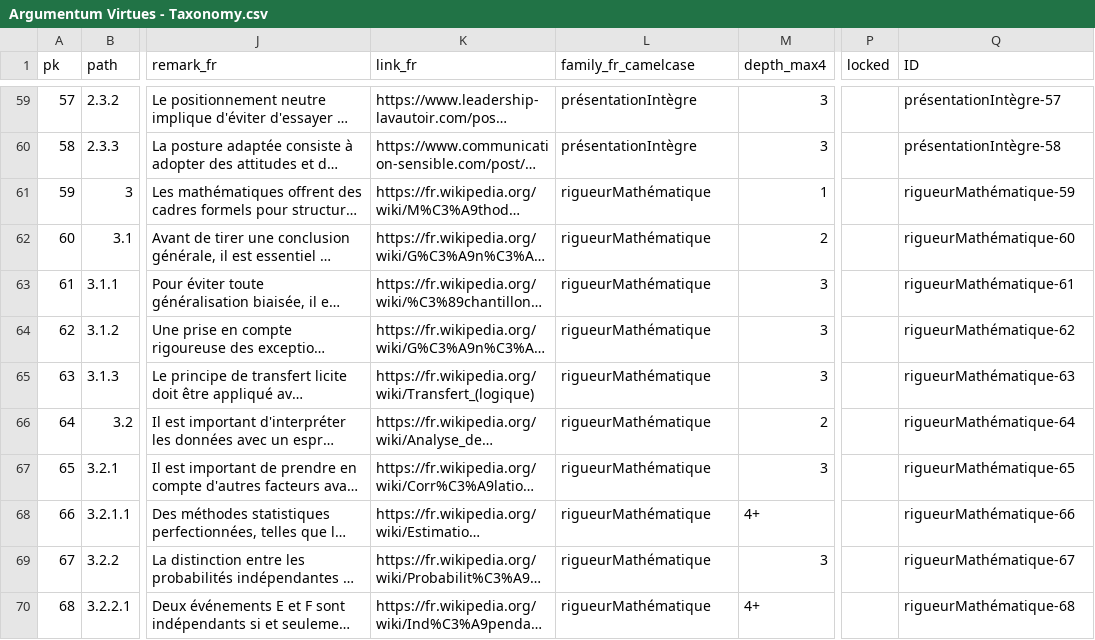
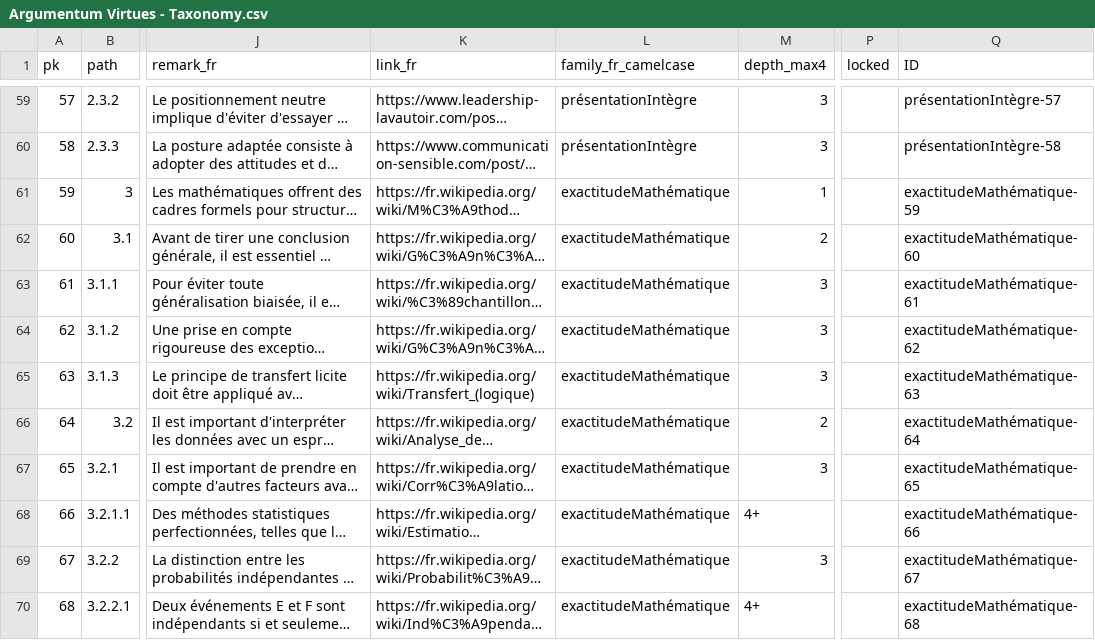
Before and after one commit to ArgumentumGames/Argumentum, a CSV file: Cards/Fallacies/Argumentum Virtues - Taxonomy.csv, drawn as a sheet; only a part is shown, gaps mark what is left out; long unchanged cells end in …; the diff covers the shown part only; the diff names each change by its address in the sheet, - before the commit and + after, or states it on an @@ line.

```diff
--- a/Cards/Fallacies/Argumentum Virtues - Taxonomy.csv
+++ b/Cards/Fallacies/Argumentum Virtues - Taxonomy.csv
-L61:L70 (family_fr_camelcase): rigueurMathématique
+L61:L70 (family_fr_camelcase): exactitudeMathématique
-Q61 (ID): rigueurMathématique-59
+Q61 (ID): exactitudeMathématique-59
-Q62 (ID): rigueurMathématique-60
+Q62 (ID): exactitudeMathématique-60
-Q63 (ID): rigueurMathématique-61
+Q63 (ID): exactitudeMathématique-61
-Q64 (ID): rigueurMathématique-62
+Q64 (ID): exactitudeMathématique-62
-Q65 (ID): rigueurMathématique-63
+Q65 (ID): exactitudeMathématique-63
-Q66 (ID): rigueurMathématique-64
+Q66 (ID): exactitudeMathématique-64
-Q67 (ID): rigueurMathématique-65
+Q67 (ID): exactitudeMathématique-65
-Q68 (ID): rigueurMathématique-66
+Q68 (ID): exactitudeMathématique-66
-Q69 (ID): rigueurMathématique-67
+Q69 (ID): exactitudeMathématique-67
-Q70 (ID): rigueurMathématique-68
+Q70 (ID): exactitudeMathématique-68
```
Also changed, not shown: 148 edited cells elsewhere in this file, 11 other files.
